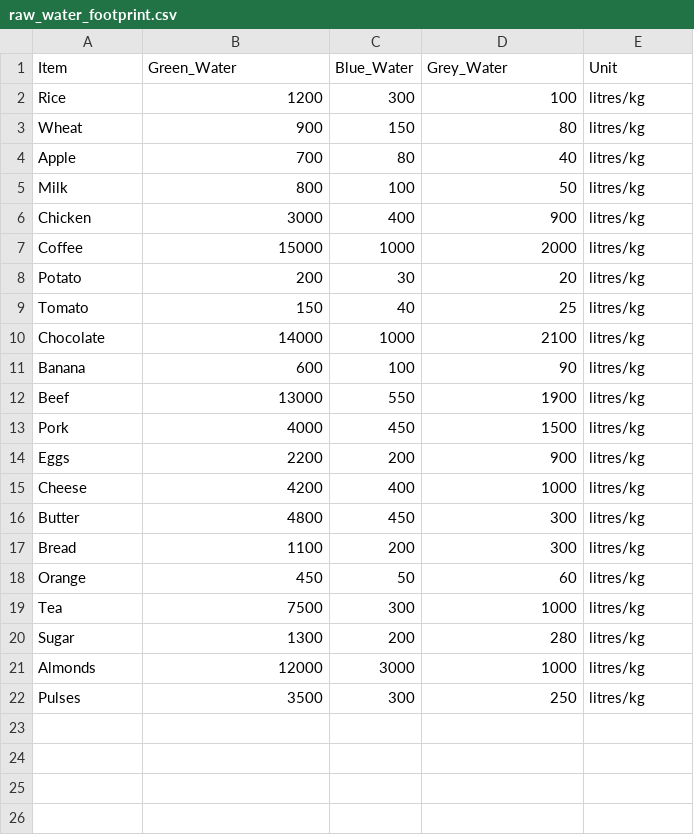
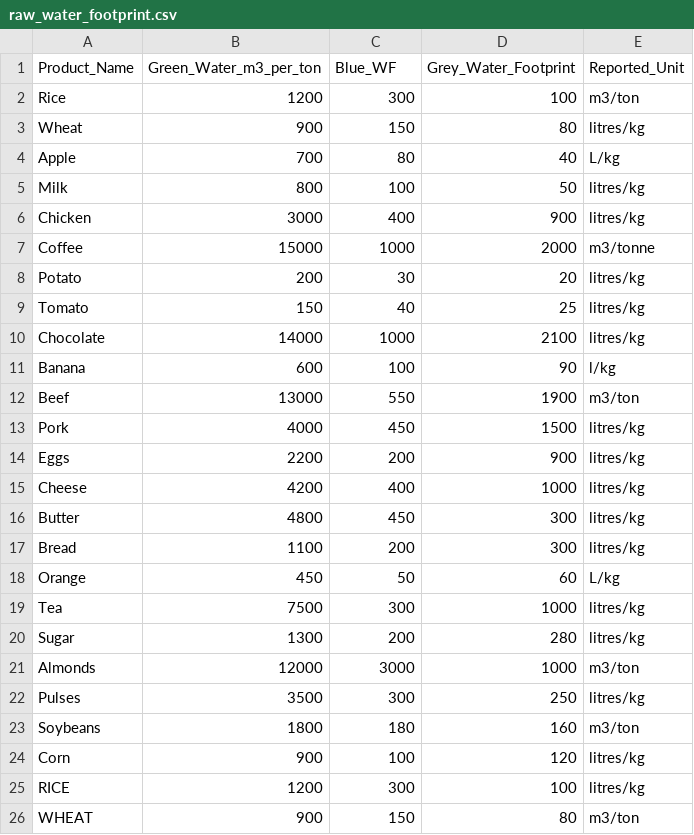
Before and after one commit to dishitavaswani/SIH-Water-Footprints, a CSV file: database/data/raw_water_footprint.csv, drawn as a sheet.

Commit message:
database: cleaned dataset + schema + seed script

```diff
--- a/database/data/raw_water_footprint.csv
+++ b/database/data/raw_water_footprint.csv
@@ -1,8 +1,8 @@
-Item,Green_Water,Blue_Water,Grey_Water,Unit
-Rice,1200,300,100,litres/kg
+Product_Name,Green_Water_m3_per_ton,Blue_WF,Grey_Water_Footprint,Reported_Unit
+Rice,1200,300,100,m3/ton
 Wheat,900,150,80,litres/kg
-Apple,700,80,40,litres/kg
+Apple,700,80,40,L/kg
 Milk,800,100,50,litres/kg
 Chicken,3000,400,900,litres/kg
-Coffee,15000,1000,2000,litres/kg
+Coffee,15000,1000,2000,m3/tonne
 Potato,200,30,20,litres/kg
@@ -10,4 +10,4 @@ Tomato,150,40,25,litres/kg
 Chocolate,14000,1000,2100,litres/kg
-Banana,600,100,90,litres/kg
-Beef,13000,550,1900,litres/kg
+Banana,600,100,90,l/kg
+Beef,13000,550,1900,m3/ton
 Pork,4000,450,1500,litres/kg
@@ -17,6 +17,10 @@ Butter,4800,450,300,litres/kg
 Bread,1100,200,300,litres/kg
-Orange,450,50,60,litres/kg
+Orange,450,50,60,L/kg
 Tea,7500,300,1000,litres/kg
 Sugar,1300,200,280,litres/kg
-Almonds,12000,3000,1000,litres/kg
+Almonds,12000,3000,1000,m3/ton
 Pulses,3500,300,250,litres/kg
+Soybeans,1800,180,160,m3/ton
+Corn,900,100,120,litres/kg
+  RICE  ,1200,300,100,litres/kg
+WHEAT,900,150,80,m3/ton
```
Also changed, not shown: database/data/cleaned_water_footprint.csv, 5 other files.
